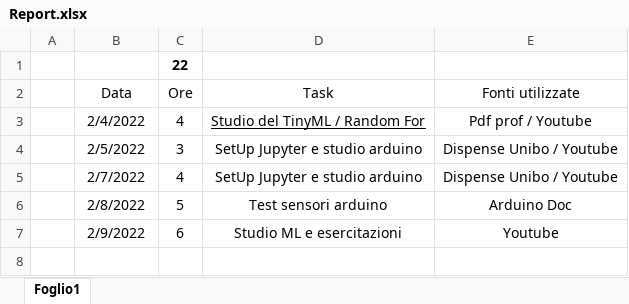
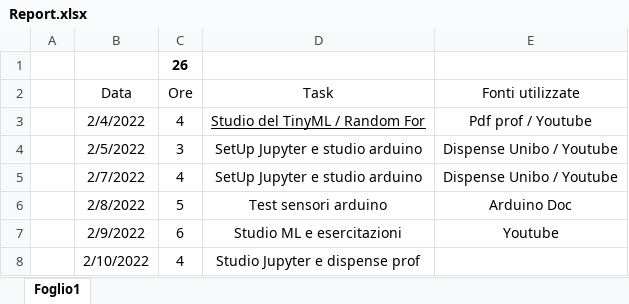
Before and after one commit to luigi-borriello00/Tiny-MachineLearning, an Excel workbook: Report.xlsx, sheet Foglio1, drawn as a sheet; values as stored, in another font and other column widths than the file's, no borders; table styles not drawn; the diff names each change by its address in the sheet, - before the commit and + after, or states it on an @@ line.

```diff
--- a/Report.xlsx (sheet Foglio1)
+++ b/Report.xlsx (sheet Foglio1)
-C1 (Ore): 22
+C1 (Ore): 26
+row 8:  | 2/10/2022 | 4 | Studio Jupyter e dispense prof
```
Also changed, not shown: 50 other files.
